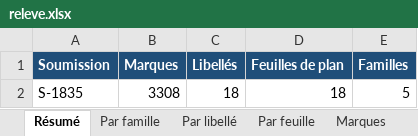
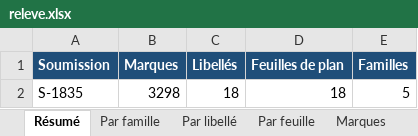
Before and after one commit to fvegiard/dr-estimation-ia, an Excel workbook: dossiers/S-1835/releve.xlsx, sheet Résumé, drawn as a sheet; values as stored, in another font and other column widths than the file's, no borders; the diff names each change by its address in the sheet, - before the commit and + after, or states it on an @@ line.

```diff
--- a/dossiers/S-1835/releve.xlsx (sheet Résumé)
+++ b/dossiers/S-1835/releve.xlsx (sheet Résumé)
-B2 (Marques): 3308
+B2 (Marques): 3298
```
Also changed, not shown: sheet Marques, sheet Feuilles, sheet Par feuille, sheet Réserves, sheet Par libellé, sheet Par famille, 39 other files.
